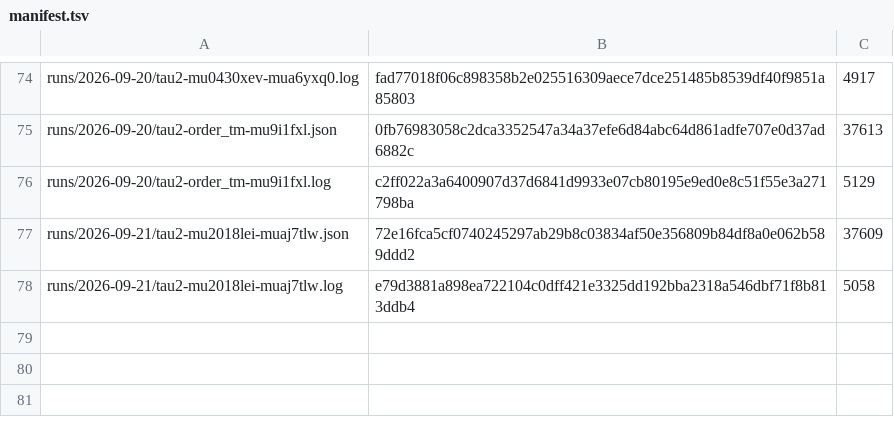
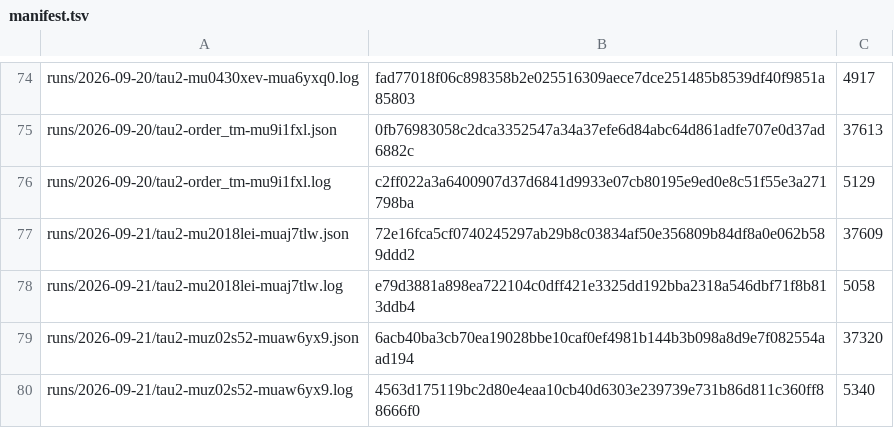
Before and after one commit to botiverse/antiproton, a TSV file: report/runs/manifest.tsv, drawn as a sheet; only a part is shown, gaps mark what is left out; the diff names each change by its address in the sheet, - before the commit and + after, or states it on an @@ line.

Commit message:
bench: the 2026-09-21 06:56Z τ² cycle — pass^1 79.2%, and the keepalive fallback polled four times

```diff
--- a/report/runs/manifest.tsv
+++ b/report/runs/manifest.tsv
+row 79: runs/2026-09-21/tau2-muz02s52-muaw6yx9.json | 6acb40ba3cb70ea19028bbe10caf0ef4981b144b3b098a8d9e7f082554aad194 | 37320
+row 80: runs/2026-09-21/tau2-muz02s52-muaw6yx9.log | 4563d175119bc2d80e4eaa10cb40d6303e239739e731b86d811c360ff88666f0 | 5340
```
